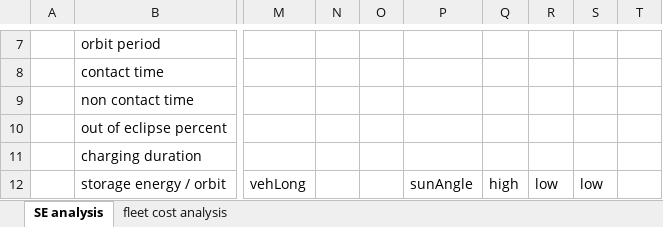
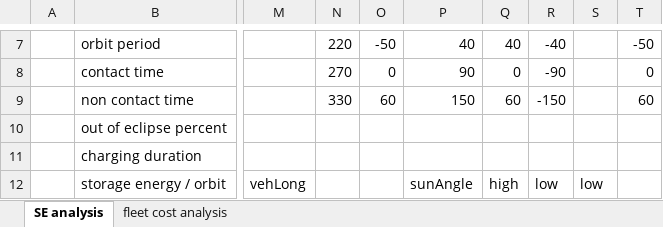
Before and after one commit to uitenbro/lunarspark, an Excel workbook: CCP Laser feasibility study.xlsx, sheet SE analysis, drawn as a sheet; only a part is shown, gaps mark what is left out; values as stored, in another font and other column widths than the file's, no borders; the diff covers the shown part only; the diff names each change by its address in the sheet, - before the commit and + after, or states it on an @@ line.

```diff
--- a/CCP Laser feasibility study.xlsx (sheet SE analysis)
+++ b/CCP Laser feasibility study.xlsx (sheet SE analysis)
-N7: (empty)
+N7: 220
-O7: (empty)
+O7: -50
-P7: (empty)
+P7: 40
-Q7: (empty)
+Q7: 40
-R7: (empty)
+R7: -40
-T7: (empty)
+T7: -50
-N8: (empty)
+N8: 270
-O8: (empty)
+O8: 0
-P8: (empty)
+P8: 90
-Q8: (empty)
+Q8: 0
-R8: (empty)
+R8: -90
-T8: (empty)
+T8: 0
-N9: (empty)
+N9: 330
-O9: (empty)
+O9: 60
-P9: (empty)
+P9: 150
-Q9: (empty)
+Q9: 60
-R9: (empty)
+R9: -150
-T9: (empty)
+T9: 60
```
Also changed, not shown: 32 edited cells elsewhere in this sheet, 5 other files.
